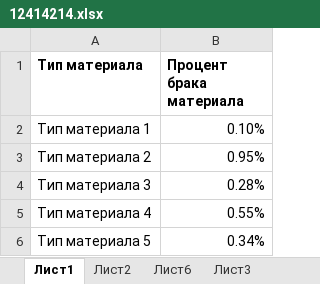
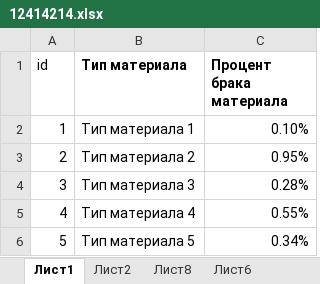
Before and after one commit to Ranimeboy/ra1, an Excel workbook: 12414214.xlsx, sheet Лист1, drawn as a sheet; values as stored, in another font and other column widths than the file's, no borders; the diff names each change by its address in the sheet, - before the commit and + after, or states it on an @@ line.

Commit message:
Add files via upload

```diff
--- a/12414214.xlsx (sheet Лист1)
+++ b/12414214.xlsx (sheet Лист1)
+sheet tab: Лист8
+column A (id), rows 2-6: 1 | 2 | 3 | 4 | 5
```
